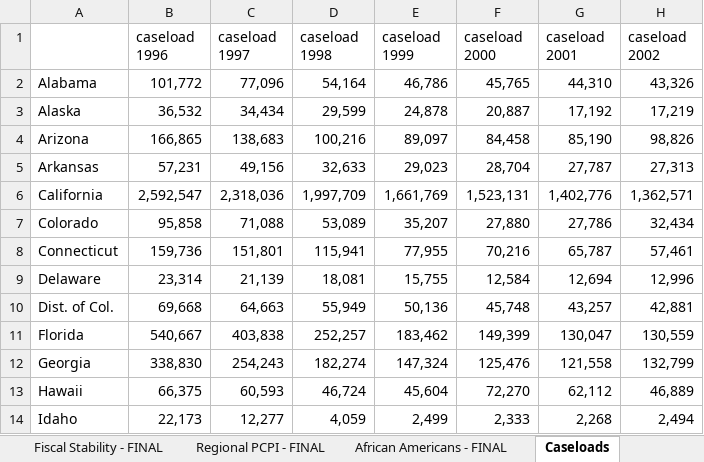
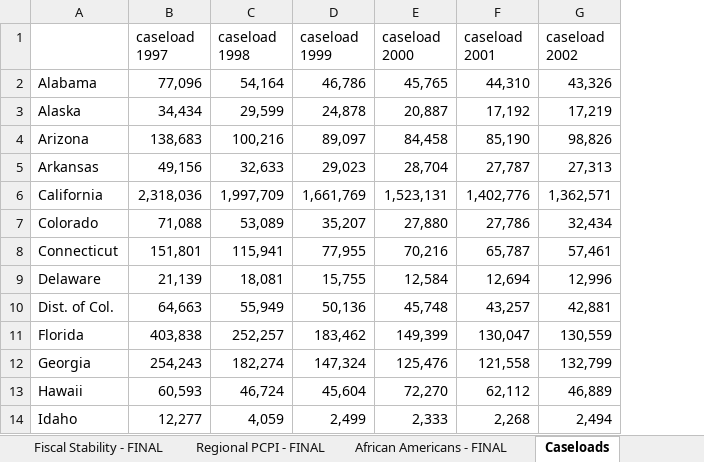
Before and after one commit to benfromfargo/TANF_Expenditures, an Excel workbook: Input Data/TANF_ind-variables.xlsx, sheet Caseloads, drawn as a sheet; only a part is shown; values as stored, in another font and other column widths than the file's, no borders; the diff names each change by its address in the sheet, - before the commit and + after, or states it on an @@ line.

```diff
--- a/Input Data/TANF_ind-variables.xlsx (sheet Caseloads)
+++ b/Input Data/TANF_ind-variables.xlsx (sheet Caseloads)
-column B (caseload 1996), rows 2-14: 101,772 | 36,532 | 166,865 | 57,231 | 2,592,547 | 95,858 | 159,736 | 23,314 | 69,668 | 540,667 | 338,830 | 66,375 | 22,173
```
Also changed, not shown: sheet Ind. Variables - FINAL, sheet Caseload Change - FINAL, sheet Key, formulas that keep their value, 5 other files.
